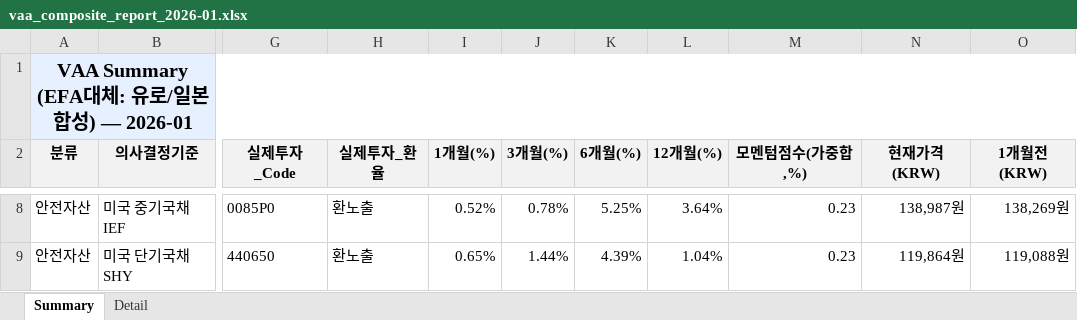
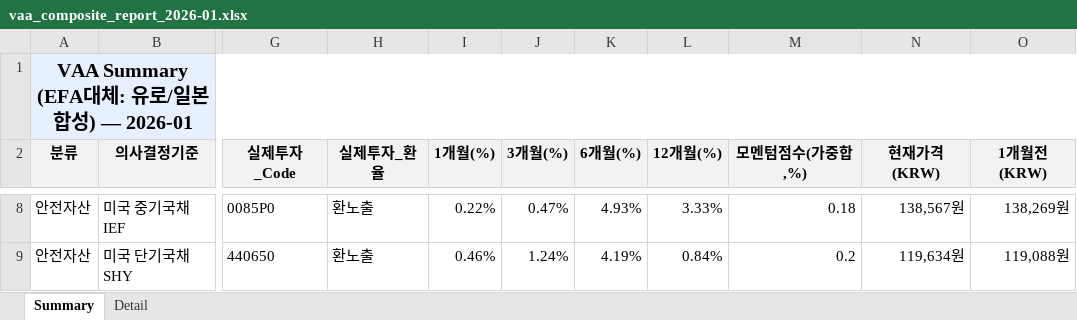
Before and after one commit to ophnsjh0/stocks, an Excel workbook: ISA/vaa_out/old/vaa_composite_report_2026-01.xlsx, sheet Summary, drawn as a sheet; only a part is shown, gaps mark what is left out; values as stored, in another font and other column widths than the file's, no borders; the diff covers the shown part only; the diff names each change by its address in the sheet, - before the commit and + after, or states it on an @@ line.

```diff
--- a/ISA/vaa_out/old/vaa_composite_report_2026-01.xlsx (sheet Summary)
+++ b/ISA/vaa_out/old/vaa_composite_report_2026-01.xlsx (sheet Summary)
-I8 (1개월(%)): 0.52%
+I8 (1개월(%)): 0.22%
-J8 (3개월(%)): 0.78%
+J8 (3개월(%)): 0.47%
-K8 (6개월(%)): 5.25%
+K8 (6개월(%)): 4.93%
-L8 (12개월(%)): 3.64%
+L8 (12개월(%)): 3.33%
-M8 (모멘텀점수(가중합,%)): 0.23
+M8 (모멘텀점수(가중합,%)): 0.18
-N8 (현재가격(KRW)): 138,987원
+N8 (현재가격(KRW)): 138,567원
-I9 (1개월(%)): 0.65%
+I9 (1개월(%)): 0.46%
-J9 (3개월(%)): 1.44%
+J9 (3개월(%)): 1.24%
-K9 (6개월(%)): 4.39%
+K9 (6개월(%)): 4.19%
-L9 (12개월(%)): 1.04%
+L9 (12개월(%)): 0.84%
-M9 (모멘텀점수(가중합,%)): 0.23
+M9 (모멘텀점수(가중합,%)): 0.2
-N9 (현재가격(KRW)): 119,864원
+N9 (현재가격(KRW)): 119,634원
```
Also changed, not shown: 30 edited cells elsewhere in this sheet, sheet Detail, ISA/dual_momentum_isa/old/DualMomentum_ISA_Alt3_2026-01.xlsx, ISA/laa_out/old/laa_report_2026-01.xlsx, 40 other files.
